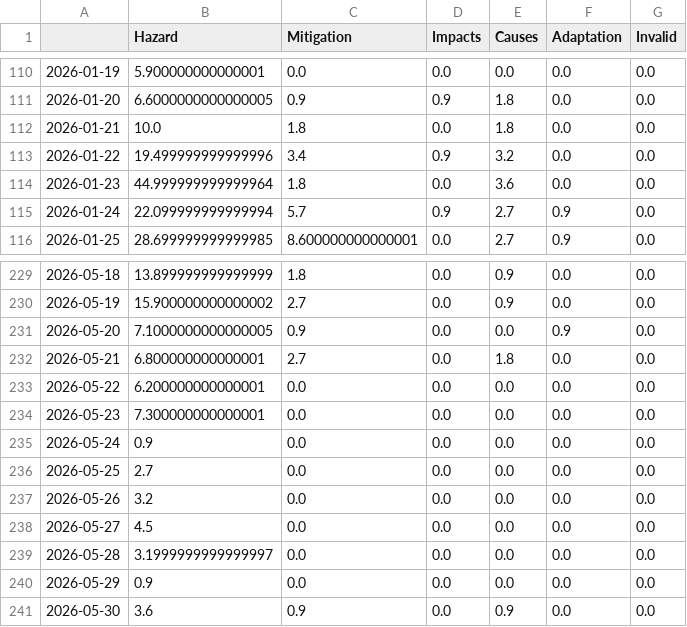
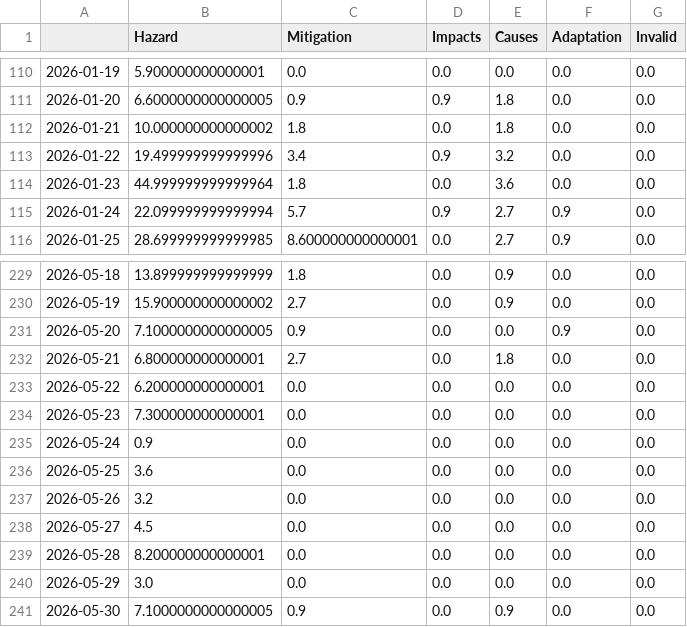
Before and after one commit to friedhumb-news/stormIsComing, a CSV file: csv/topics_date.csv, drawn as a sheet; only a part is shown, gaps mark what is left out.

```diff
--- a/csv/topics_date.csv
+++ b/csv/topics_date.csv
@@ -111,3 +111,3 @@
 2026-01-20,6.6000000000000005,0.9,0.9,1.8,0.0,0.0
-2026-01-21,10.0,1.8,0.0,1.8,0.0,0.0
+2026-01-21,10.000000000000002,1.8,0.0,1.8,0.0,0.0
 2026-01-22,19.499999999999996,3.4,0.9,3.2,0.0,0.0
@@ -235,7 +235,7 @@
 2026-05-24,0.9,0.0,0.0,0.0,0.0,0.0
-2026-05-25,2.7,0.0,0.0,0.0,0.0,0.0
+2026-05-25,3.6,0.0,0.0,0.0,0.0,0.0
 2026-05-26,3.2,0.0,0.0,0.0,0.0,0.0
 2026-05-27,4.5,0.0,0.0,0.0,0.0,0.0
-2026-05-28,3.1999999999999997,0.0,0.0,0.0,0.0,0.0
-2026-05-29,0.9,0.0,0.0,0.0,0.0,0.0
-2026-05-30,3.6,0.9,0.0,0.9,0.0,0.0
+2026-05-28,8.200000000000001,0.0,0.0,0.0,0.0,0.0
+2026-05-29,3.0,0.0,0.0,0.0,0.0,0.0
+2026-05-30,7.1000000000000005,0.9,0.0,0.9,0.0,0.0
```
Also changed, not shown: 4 other files.
